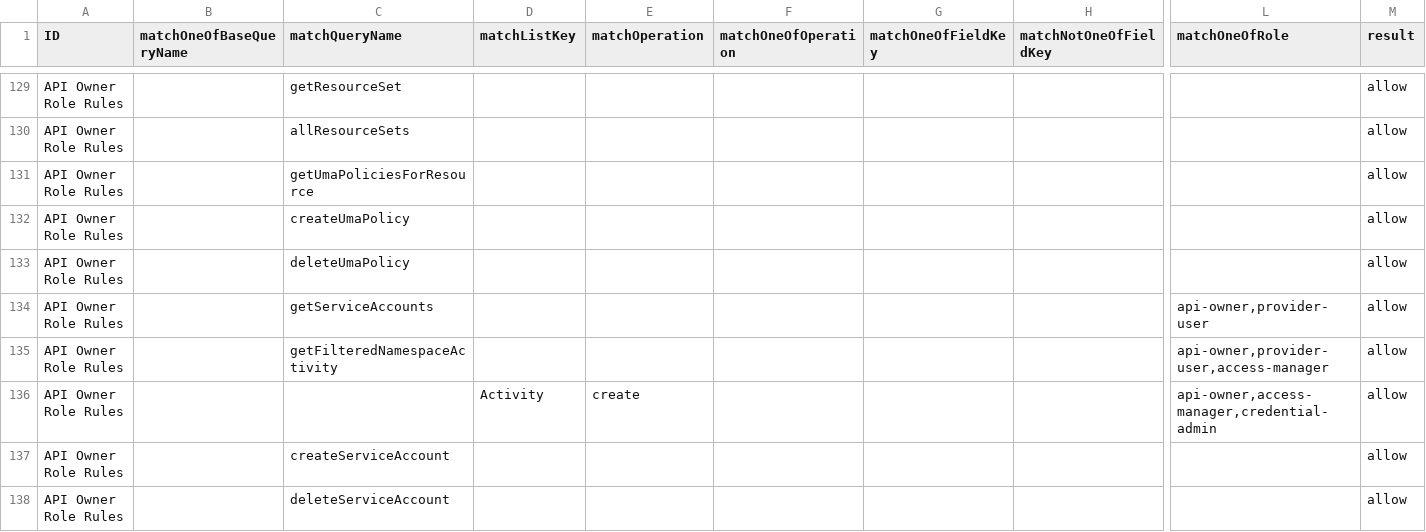
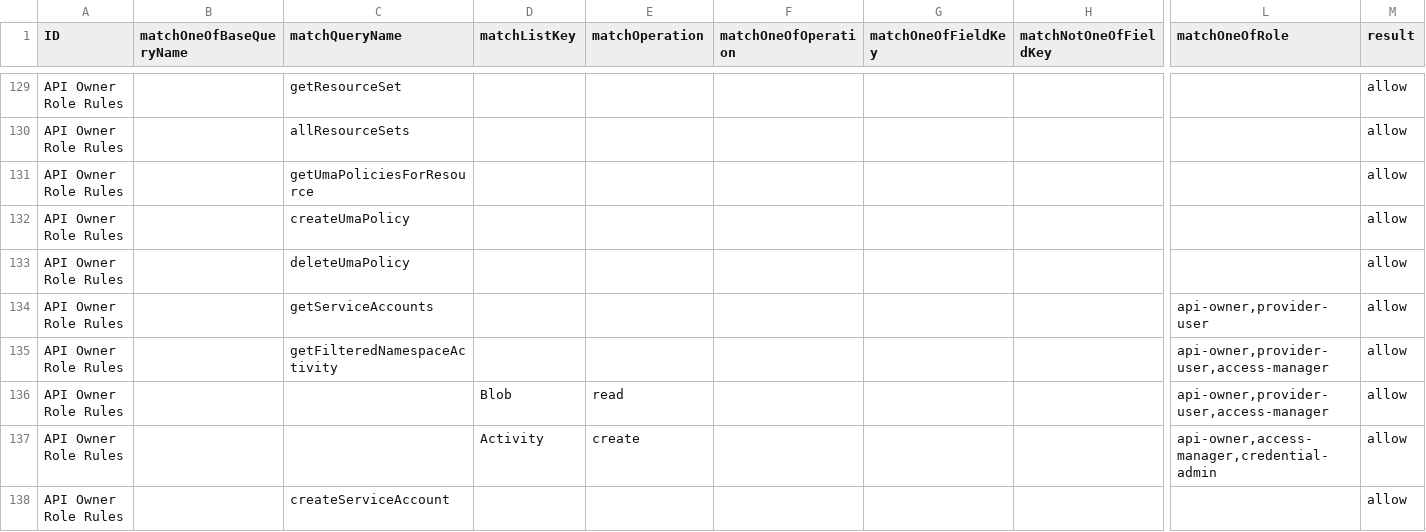
Before and after one commit to bcgov/api-services-portal, a CSV file: src/authz/matrix.csv, drawn as a sheet; only a part is shown, gaps mark what is left out; the shorter side is filled out with more unchanged rows; rows hold the shown columns only; the diff names each change by its address in the sheet, - before the commit and + after, or states it on an @@ line.

Commit message:
make sure user can read blob for activity

```diff
--- a/src/authz/matrix.csv
+++ b/src/authz/matrix.csv
+row 136: API Owner Role Rules |  |  | Blob | read |  |  |  | api-owner,provider-user,access-manager | allow
```
